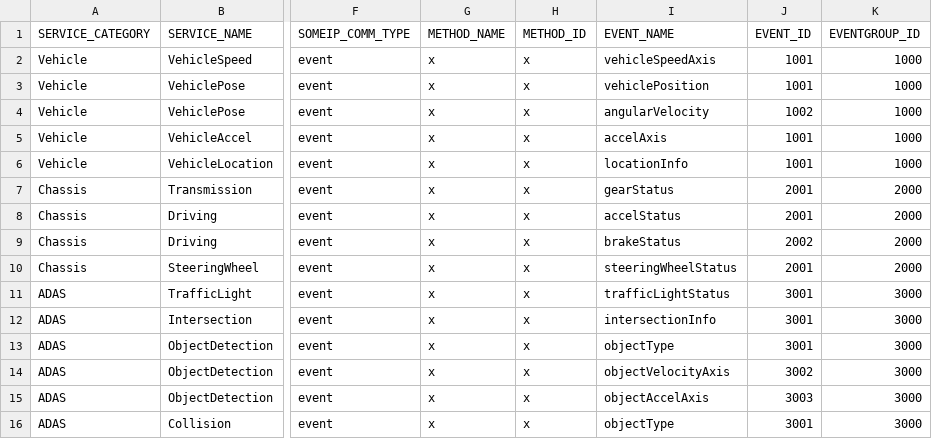
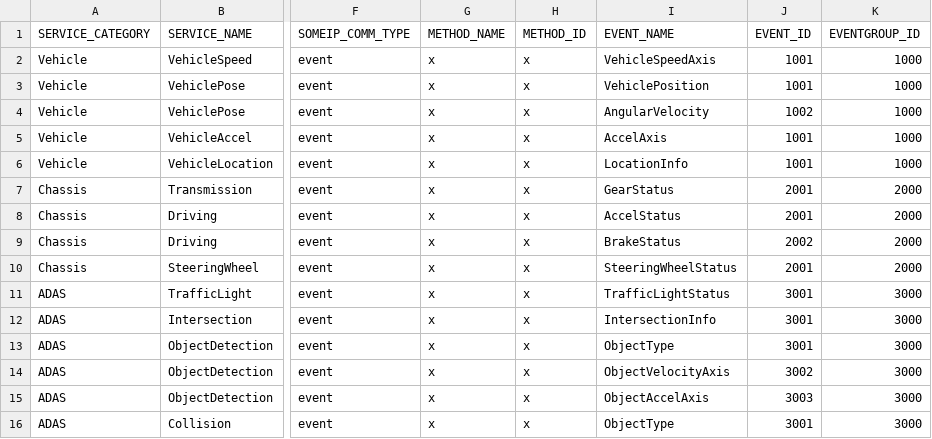
Before and after one commit to V2-architect/someip_dev, a CSV file: services/template/service_info/someip_service_spec.csv, drawn as a sheet; only a part is shown, gaps mark what is left out; the diff names each change by its address in the sheet, - before the commit and + after, or states it on an @@ line.

Commit message:
capitalize event_name

```diff
--- a/services/template/service_info/someip_service_spec.csv
+++ b/services/template/service_info/someip_service_spec.csv
-I2 (EVENT_NAME): vehicleSpeedAxis
+I2 (EVENT_NAME): VehicleSpeedAxis
-I3 (EVENT_NAME): vehiclePosition
+I3 (EVENT_NAME): VehiclePosition
-I4 (EVENT_NAME): angularVelocity
+I4 (EVENT_NAME): AngularVelocity
-I5 (EVENT_NAME): accelAxis
+I5 (EVENT_NAME): AccelAxis
-I6 (EVENT_NAME): locationInfo
+I6 (EVENT_NAME): LocationInfo
-I7 (EVENT_NAME): gearStatus
+I7 (EVENT_NAME): GearStatus
-I8 (EVENT_NAME): accelStatus
+I8 (EVENT_NAME): AccelStatus
-I9 (EVENT_NAME): brakeStatus
+I9 (EVENT_NAME): BrakeStatus
-I10 (EVENT_NAME): steeringWheelStatus
+I10 (EVENT_NAME): SteeringWheelStatus
-I11 (EVENT_NAME): trafficLightStatus
+I11 (EVENT_NAME): TrafficLightStatus
-I12 (EVENT_NAME): intersectionInfo
+I12 (EVENT_NAME): IntersectionInfo
-I13 (EVENT_NAME): objectType
+I13 (EVENT_NAME): ObjectType
-I14 (EVENT_NAME): objectVelocityAxis
+I14 (EVENT_NAME): ObjectVelocityAxis
-I15 (EVENT_NAME): objectAccelAxis
+I15 (EVENT_NAME): ObjectAccelAxis
-I16 (EVENT_NAME): objectType
+I16 (EVENT_NAME): ObjectType
```
Also changed, not shown: 1 other file.
